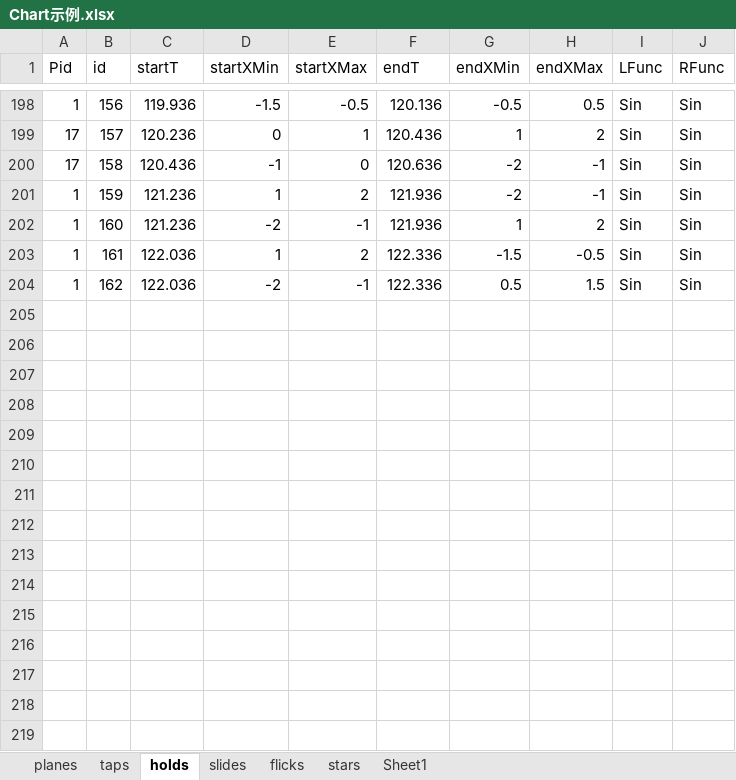
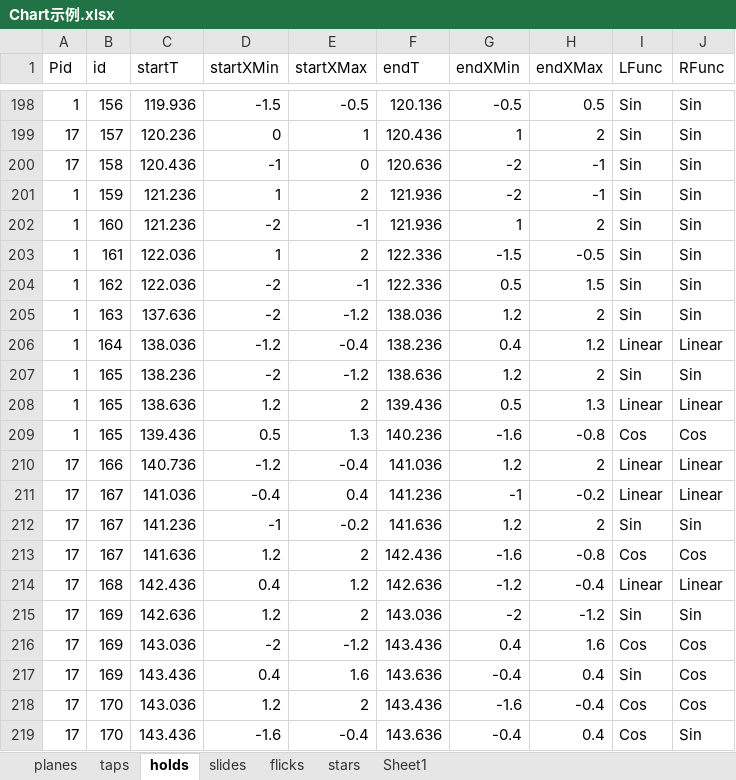
Before and after one commit to DEDOUO/Xenody, an Excel workbook: Assets/Scripts/Chart示例.xlsx, sheet holds, drawn as a sheet; only a part is shown, gaps mark what is left out; values as stored, in another font and other column widths than the file's, no borders; the diff names each change by its address in the sheet, - before the commit and + after, or states it on an @@ line.

```diff
--- a/Assets/Scripts/Chart示例.xlsx (sheet holds)
+++ b/Assets/Scripts/Chart示例.xlsx (sheet holds)
+row 205: 1 | 163 | 137.636 | -2 | -1.2 | 138.036 | 1.2 | 2 | Sin | Sin
+row 206: 1 | 164 | 138.036 | -1.2 | -0.4 | 138.236 | 0.4 | 1.2 | Linear | Linear
+row 207: 1 | 165 | 138.236 | -2 | -1.2 | 138.636 | 1.2 | 2 | Sin | Sin
+row 208: 1 | 165 | 138.636 | 1.2 | 2 | 139.436 | 0.5 | 1.3 | Linear | Linear
+row 209: 1 | 165 | 139.436 | 0.5 | 1.3 | 140.236 | -1.6 | -0.8 | Cos | Cos
+row 210: 17 | 166 | 140.736 | -1.2 | -0.4 | 141.036 | 1.2 | 2 | Linear | Linear
+row 211: 17 | 167 | 141.036 | -0.4 | 0.4 | 141.236 | -1 | -0.2 | Linear | Linear
+row 212: 17 | 167 | 141.236 | -1 | -0.2 | 141.636 | 1.2 | 2 | Sin | Sin
+row 213: 17 | 167 | 141.636 | 1.2 | 2 | 142.436 | -1.6 | -0.8 | Cos | Cos
+row 214: 17 | 168 | 142.436 | 0.4 | 1.2 | 142.636 | -1.2 | -0.4 | Linear | Linear
+row 215: 17 | 169 | 142.636 | 1.2 | 2 | 143.036 | -2 | -1.2 | Sin | Sin
+row 216: 17 | 169 | 143.036 | -2 | -1.2 | 143.436 | 0.4 | 1.6 | Cos | Cos
+row 217: 17 | 169 | 143.436 | 0.4 | 1.6 | 143.636 | -0.4 | 0.4 | Sin | Cos
+row 218: 17 | 170 | 143.036 | 1.2 | 2 | 143.436 | -1.6 | -0.4 | Cos | Cos
+row 219: 17 | 170 | 143.436 | -1.6 | -0.4 | 143.636 | -0.4 | 0.4 | Cos | Sin
```
Also changed, not shown: sheet taps, sheet stars, sheet planes, sheet flicks, 9 other files.
